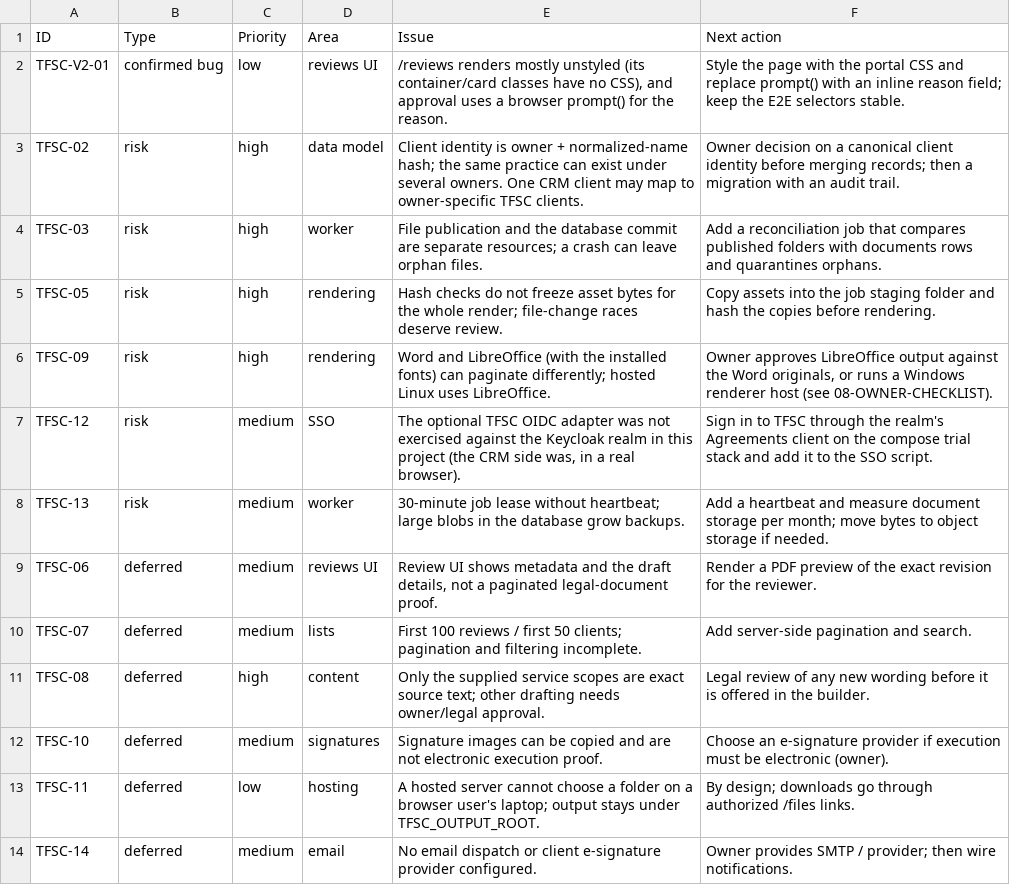
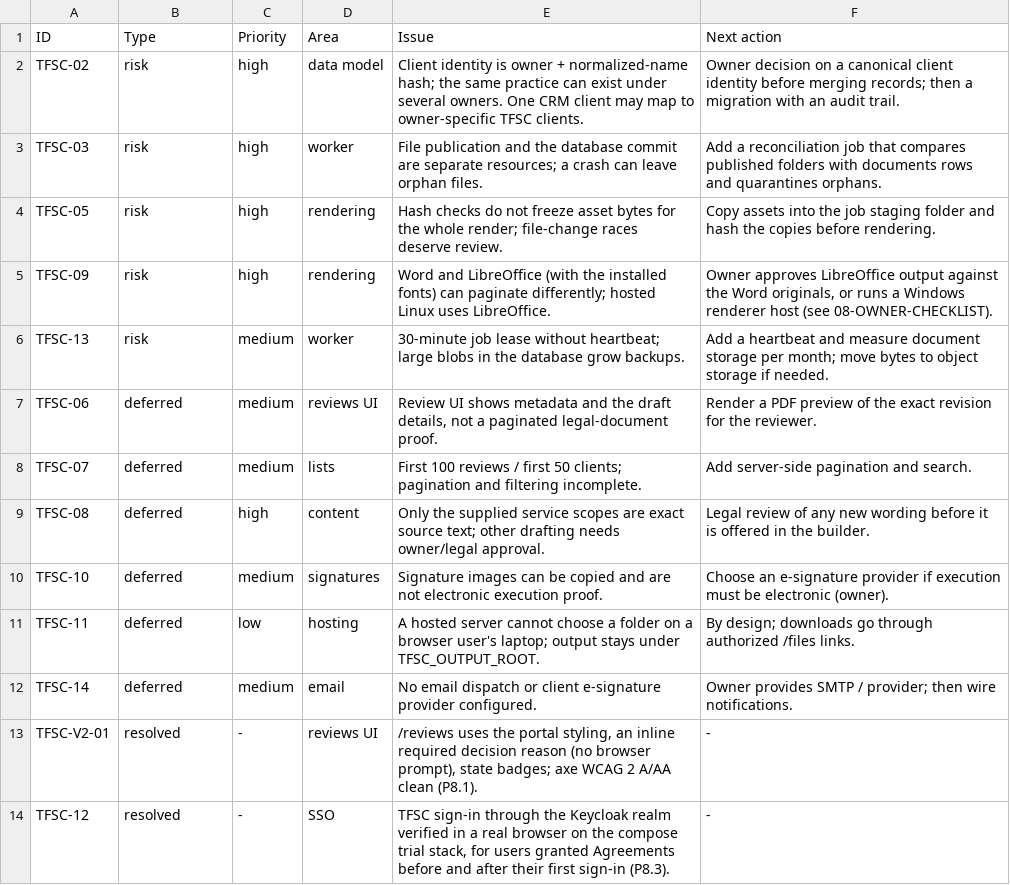
Before and after one commit to muzahirgdrive-droid/tfsc-unified-platform, a CSV file: docs/handoff/apps/agreements/04-KNOWN-ISSUES.csv, drawn as a sheet; removed rows and columns are numbered as before the commit, all else as after; the diff names each change by its address in the sheet, - before the commit and + after, or states it on an @@ line.

```diff
--- a/docs/handoff/apps/agreements/04-KNOWN-ISSUES.csv
+++ b/docs/handoff/apps/agreements/04-KNOWN-ISSUES.csv
-row 2: TFSC-V2-01 | confirmed bug | low | reviews UI | /reviews renders mostly unstyled (its container/card classes have no CSS), and approval uses a browser prompt() for the reason. | Style the page with the portal CSS and replace prompt() with an inline reason field; keep the E2E selectors stable.
-row 7: TFSC-12 | risk | medium | SSO | The optional TFSC OIDC adapter was not exercised against the Keycloak realm in this project (the CRM side was, in a real browser). | Sign in to TFSC through the realm's Agreements client on the compose trial stack and add it to the SSO script.
+row 13: TFSC-V2-01 | resolved | - | reviews UI | /reviews uses the portal styling, an inline required decision reason (no browser prompt), state badges; axe WCAG 2 A/AA clean (P8.1). | -
+row 14: TFSC-12 | resolved | - | SSO | TFSC sign-in through the Keycloak realm verified in a real browser on the compose trial stack, for users granted Agreements before and after their first sign-in (P8.3). | -
```
Also changed, not shown: docs/handoff/apps/agreements/04b-LEGACY-ISSUES-STATUS.csv, docs/handoff/apps/crm/04-KNOWN-ISSUES.csv, 7 other files.
